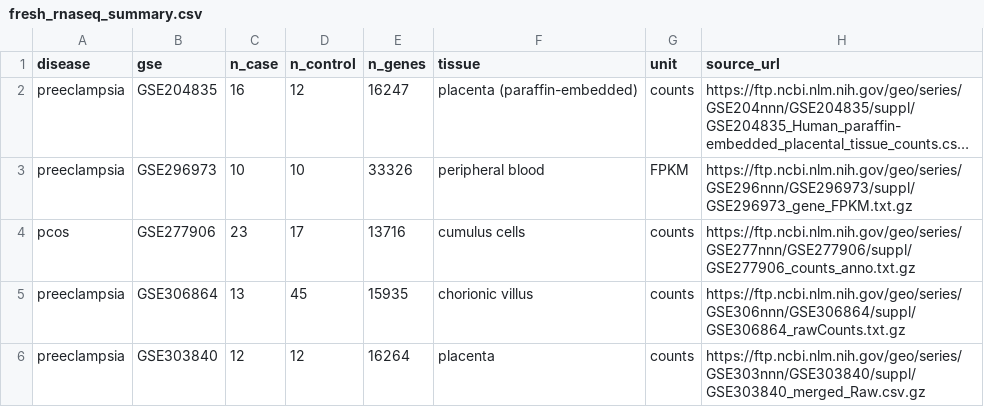
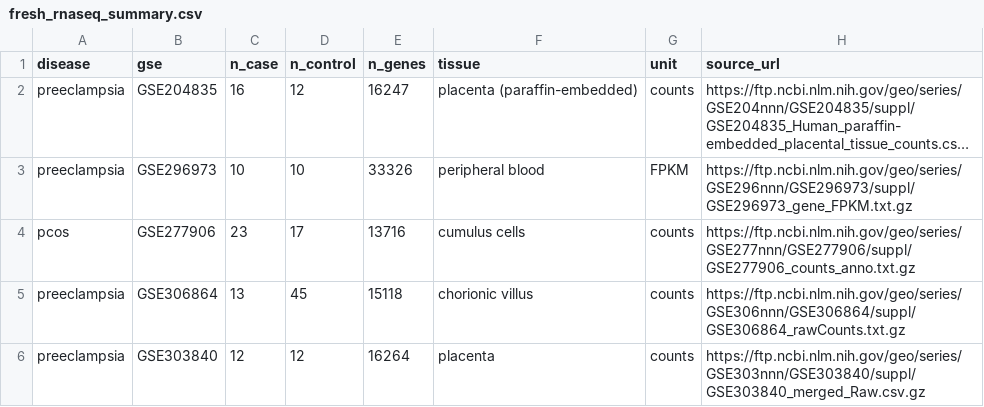
Before and after one commit to uditakankananonononono/mega27-25-biomarkers-underserved-diseases, a CSV file: results/fresh_rnaseq_summary.csv, drawn as a sheet; long unchanged cells end in ….

```diff
--- a/results/fresh_rnaseq_summary.csv
+++ b/results/fresh_rnaseq_summary.csv
@@ -4,3 +4,3 @@ preeclampsia,GSE296973,10,10,33326,peripheral blood,FPKM,https://ftp.ncbi.nlm.ni
 pcos,GSE277906,23,17,13716,cumulus cells,counts,https://ftp.ncbi.nlm.nih.gov/geo/series/GSE277nnn/GSE277906/suppl/GSE277906_counts_anno.txt.gz
-preeclampsia,GSE306864,13,45,15935,chorionic villus,counts,https://ftp.ncbi.nlm.nih.gov/geo/series/GSE306nnn/GSE306864/suppl/GSE306864_rawCounts.txt.gz
+preeclampsia,GSE306864,13,45,15118,chorionic villus,counts,https://ftp.ncbi.nlm.nih.gov/geo/series/GSE306nnn/GSE306864/suppl/GSE306864_rawCounts.txt.gz
 preeclampsia,GSE303840,12,12,16264,placenta,counts,https://ftp.ncbi.nlm.nih.gov/geo/series/GSE303nnn/GSE303840/suppl/GSE303840_merged_Raw.csv.gz
```
Also changed, not shown: results/fresh_cohort_tests.csv, 5 other files.
